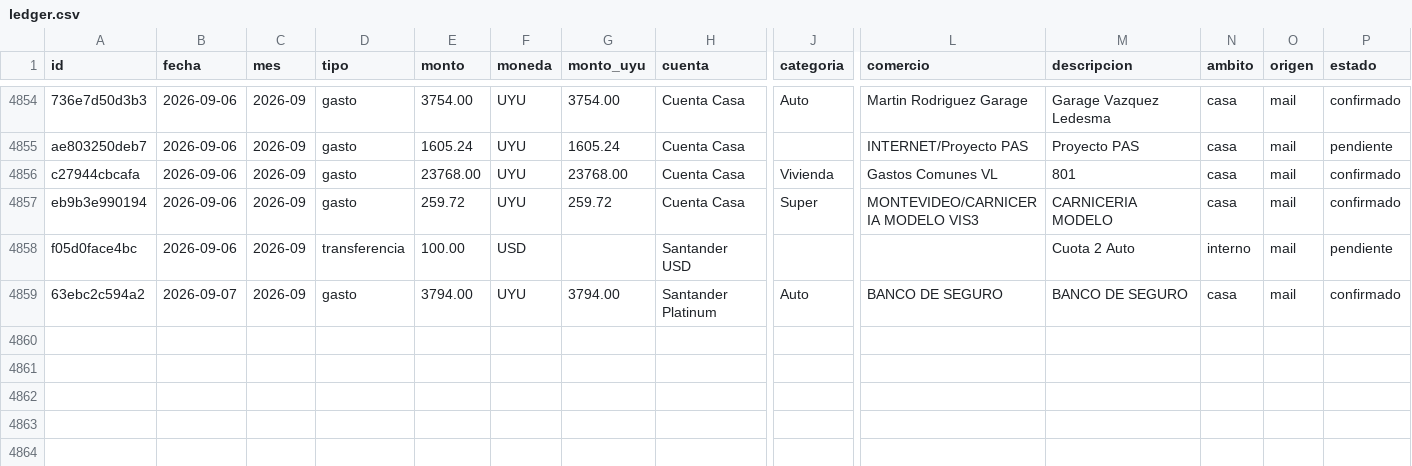
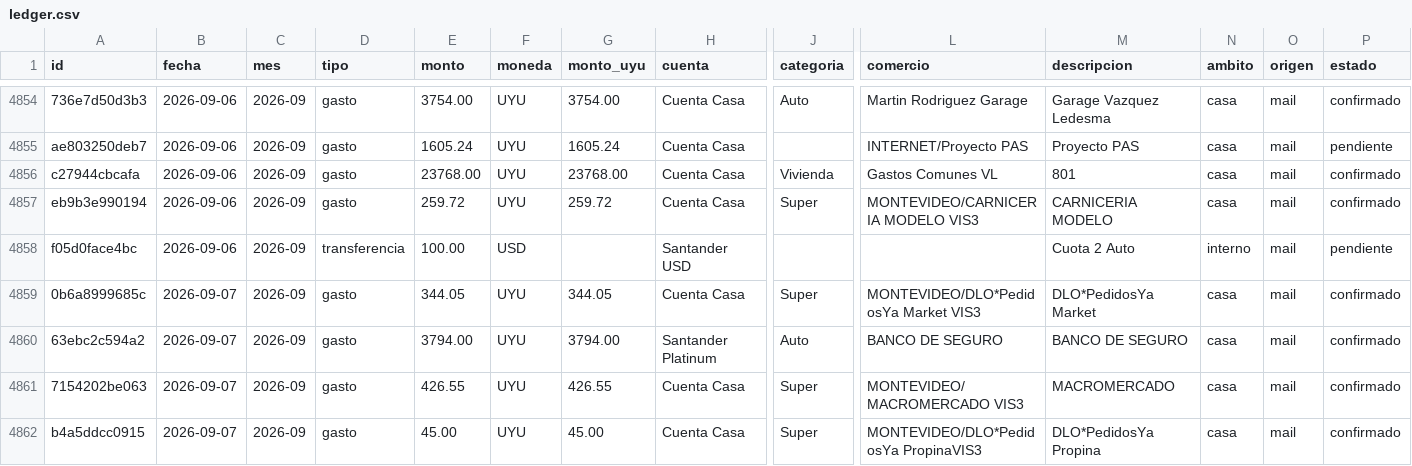
Before and after one commit to joacoguerrae/registro-gastos, a CSV file: data/ledger.csv, drawn as a sheet; only a part is shown, gaps mark what is left out; rows hold the shown columns only; the diff names each change by its address in the sheet, - before the commit and + after, or states it on an @@ line.

```diff
--- a/data/ledger.csv
+++ b/data/ledger.csv
+row 4859: 0b6a8999685c | 2026-09-07 | 2026-09 | gasto | 344.05 | UYU | 344.05 | Cuenta Casa | Super | MONTEVIDEO/DLO*PedidosYa Market VIS3 | DLO*PedidosYa Market | casa | mail | confirmado
+row 4861: 7154202be063 | 2026-09-07 | 2026-09 | gasto | 426.55 | UYU | 426.55 | Cuenta Casa | Super | MONTEVIDEO/MACROMERCADO VIS3 | MACROMERCADO | casa | mail | confirmado
+row 4862: b4a5ddcc0915 | 2026-09-07 | 2026-09 | gasto | 45.00 | UYU | 45.00 | Cuenta Casa | Super | MONTEVIDEO/DLO*PedidosYa PropinaVIS3 | DLO*PedidosYa Propina | casa | mail | confirmado
```
Also changed, not shown: data/cierre_casa.csv, data/staging/procesados.csv, 9 other files.
